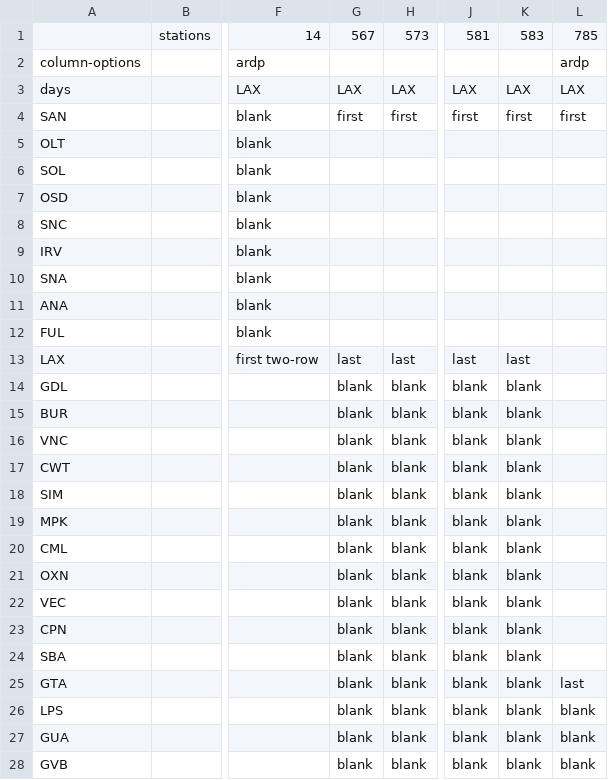
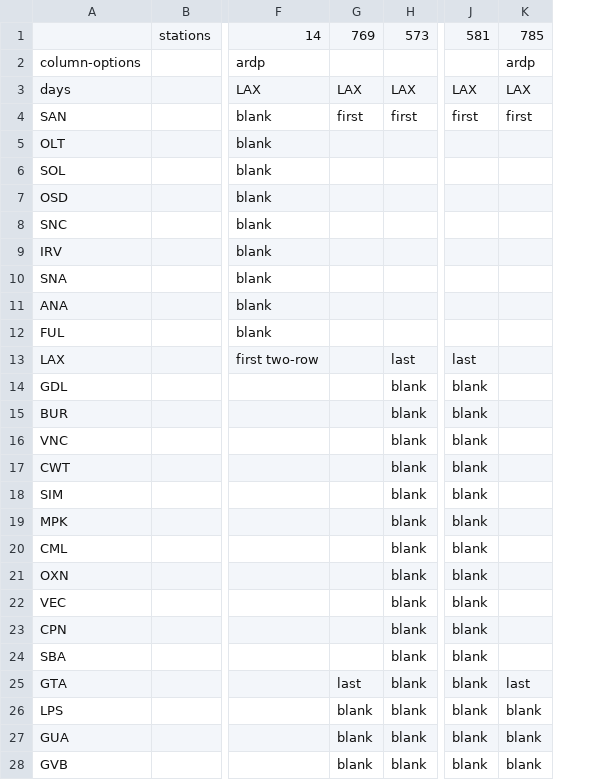
Before and after one commit to neroden/timetable_kit, a CSV file: timetable_kit/specs_amtrak/pacific-surfliner-nb.csv, drawn as a sheet; only a part is shown, gaps mark what is left out; the diff names each change by its address in the sheet, - before the commit and + after, or states it on an @@ line.

```diff
--- a/timetable_kit/specs_amtrak/pacific-surfliner-nb.csv
+++ b/timetable_kit/specs_amtrak/pacific-surfliner-nb.csv
-column K, rows 1-28: 583 |  | LAX | first |  |  |  |  |  |  |  |  | last | blank | blank | blank | blank | blank | blank | blank | blank | blank | blank | blank | blank | blank | blank | blank
-G1: 567
+G1: 769
-G13: last
+G13: (empty)
-G14:G24: blank
+G14:G24: (empty)
-G25: blank
+G25: last
```
Also changed, not shown: timetable_kit/specs_amtrak/pacific-surfliner-sb.csv.
